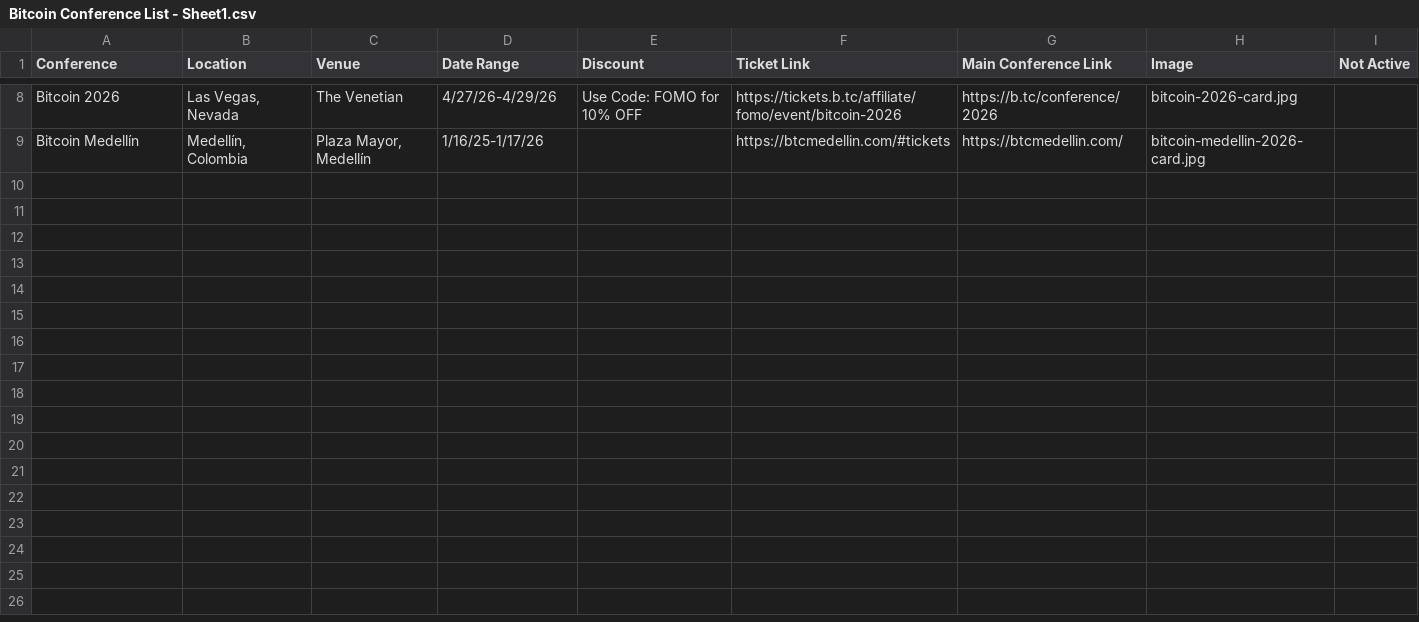
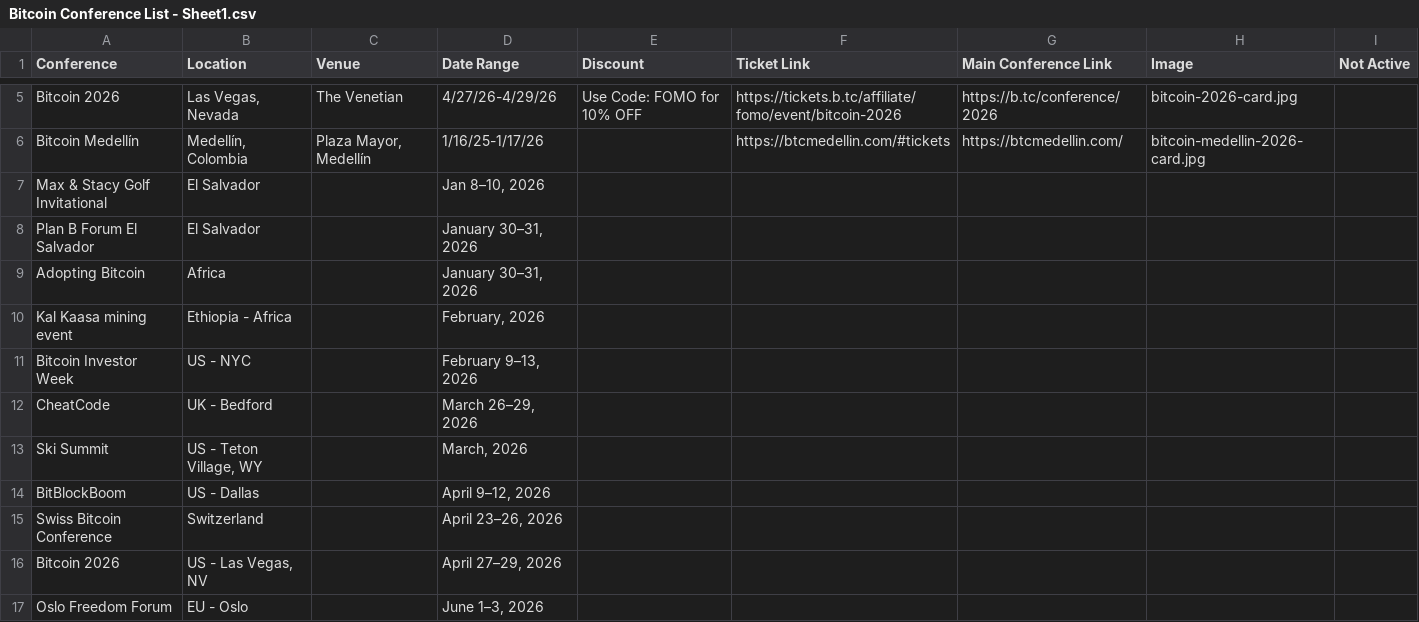
Before and after one commit to goldisdying/proofofconference, a CSV file: Bitcoin Conference List - Sheet1.csv, drawn as a sheet; only a part is shown, gaps mark what is left out; the diff covers the shown part only; the diff names each change by its address in the sheet, - before the commit and + after, or states it on an @@ line.

Commit message:
Add files via upload

```diff
--- a/Bitcoin Conference List - Sheet1.csv
+++ b/Bitcoin Conference List - Sheet1.csv
+row 7: Max & Stacy Golf Invitational | El Salvador |  | Jan 8–10, 2026
+row 8: Plan B Forum El Salvador | El Salvador |  | January 30–31, 2026
+row 9: Adopting Bitcoin | Africa |  | January 30–31, 2026
+row 10: Kal Kaasa mining event | Ethiopia - Africa |  | February, 2026
+row 11: Bitcoin Investor Week | US - NYC |  | February 9–13, 2026
+row 12: CheatCode | UK - Bedford |  | March 26–29, 2026
+row 13: Ski Summit | US - Teton Village, WY |  | March, 2026
+row 14: BitBlockBoom | US - Dallas |  | April 9–12, 2026
+row 15: Swiss Bitcoin Conference | Switzerland |  | April 23–26, 2026
+row 16: Bitcoin 2026 | US - Las Vegas, NV |  | April 27–29, 2026
+row 17: Oslo Freedom Forum | EU - Oslo |  | June 1–3, 2026
```
Also changed, not shown: 10 added rows and 3 removed rows elsewhere in this file.
